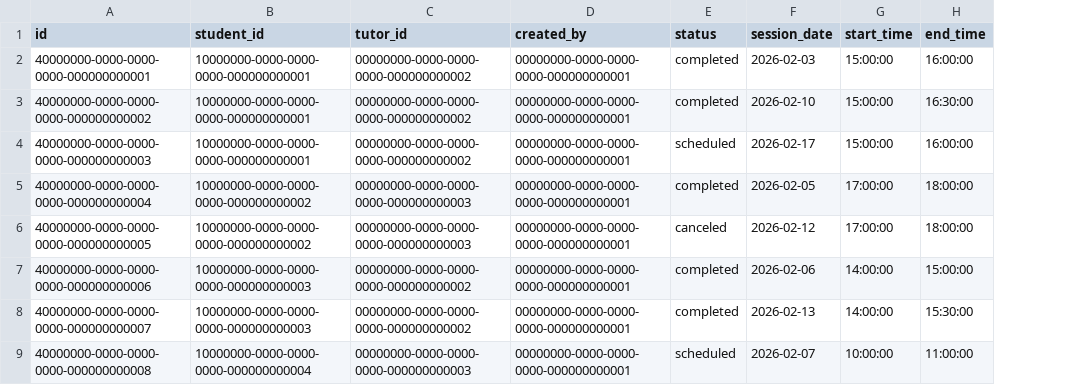
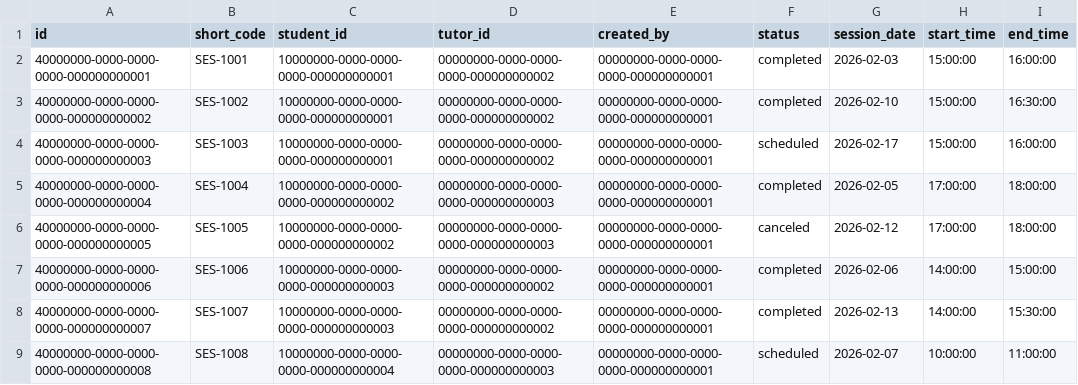
Before and after one commit to Shay350/tutoring-ops, a CSV file: seed/sessions_seed.csv, drawn as a sheet; only a part is shown; the diff names each change by its address in the sheet, - before the commit and + after, or states it on an @@ line.

Commit message:
feat(dev): short codes and seed index

```diff
--- a/seed/sessions_seed.csv
+++ b/seed/sessions_seed.csv
+column B (short_code), rows 2-9: SES-1001 | SES-1002 | SES-1003 | SES-1004 | SES-1005 | SES-1006 | SES-1007 | SES-1008
```
Also changed, not shown: seed/intakes_seed.csv, seed/students_seed.csv, 14 other files.
